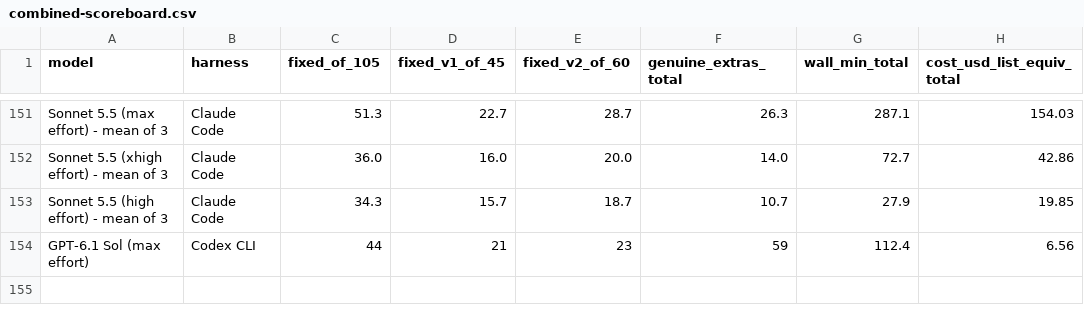
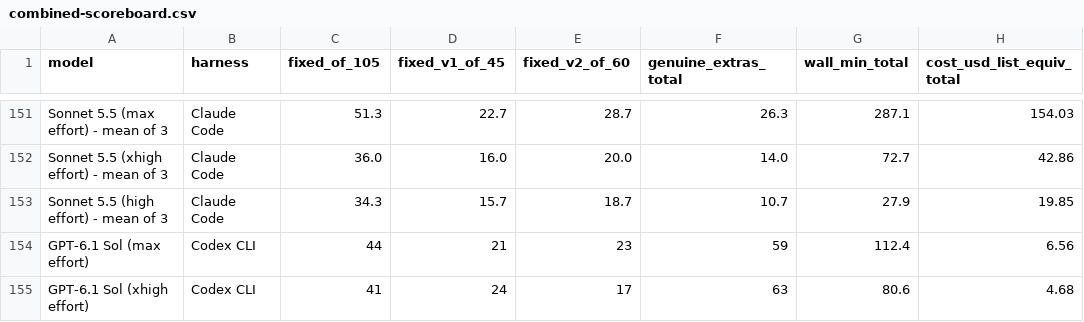
Before and after one commit to phuryn/bug-hunt-bench, a CSV file: results/combined-scoreboard.csv, drawn as a sheet; only a part is shown, gaps mark what is left out; the diff names each change by its address in the sheet, - before the commit and + after, or states it on an @@ line.

```diff
--- a/results/combined-scoreboard.csv
+++ b/results/combined-scoreboard.csv
+row 155: GPT-6.1 Sol (xhigh effort) | Codex CLI | 41 | 24 | 17 | 63 | 80.6 | 4.68
```
Also changed, not shown: results/coverage.csv, results/repo1-metrics.csv, 9 other files.
